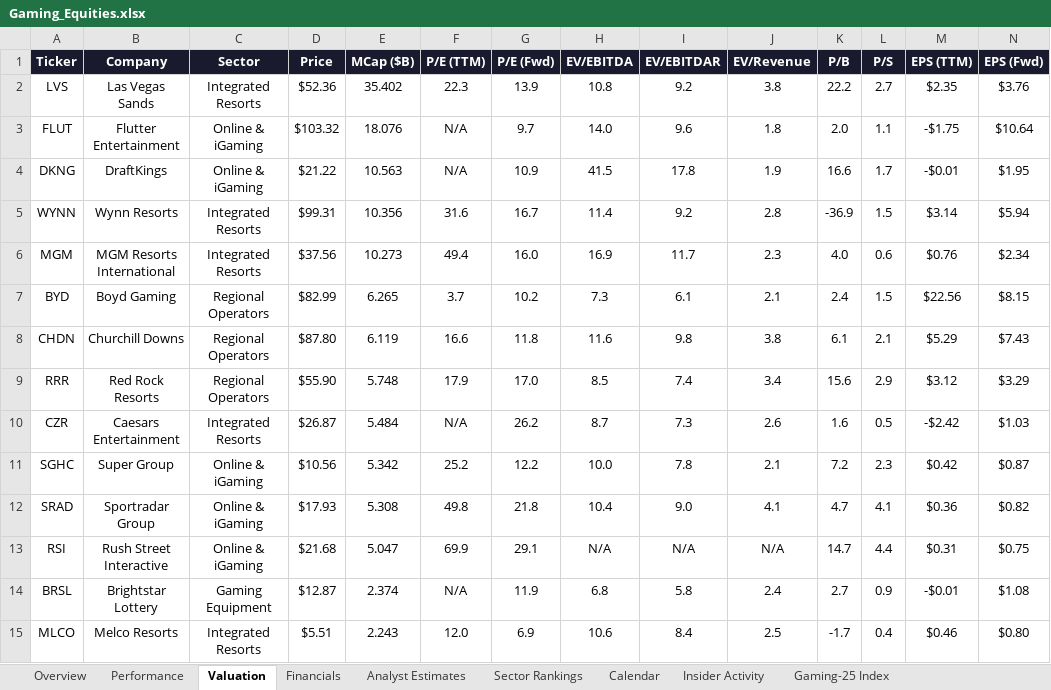
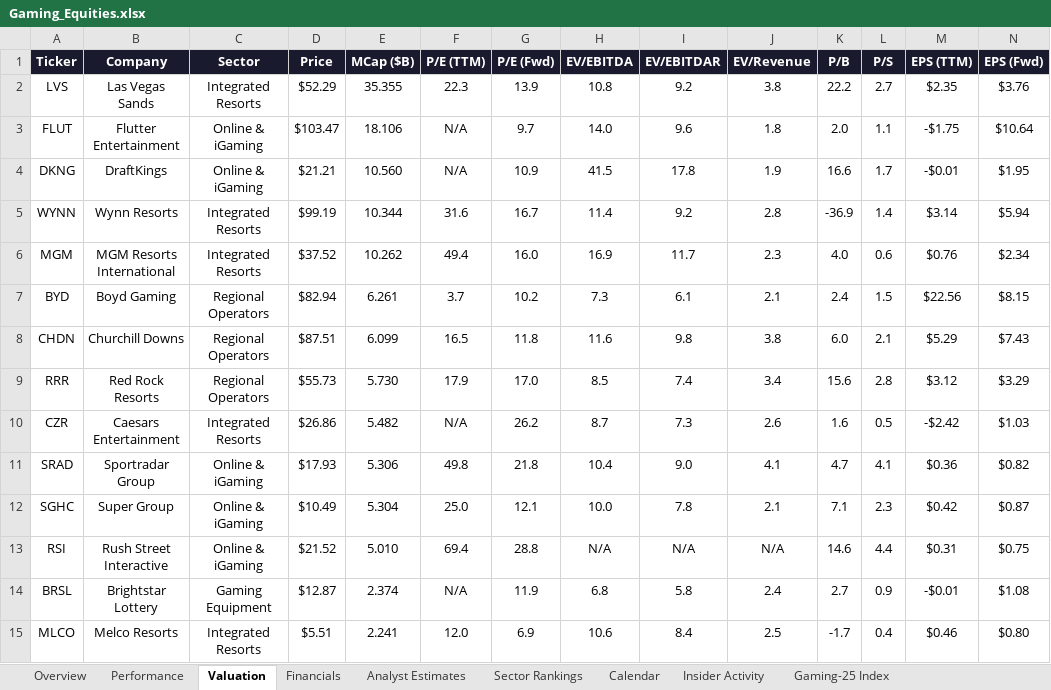
Before and after one commit to rdavidtooley-cpu/casino-gaming-intel, an Excel workbook: Gaming_Equities.xlsx, sheet Valuation, drawn as a sheet; only a part is shown; values as stored, in another font and other column widths than the file's, no borders; removed rows and columns are numbered as before the commit, all else as after; rows hold the shown columns only; the diff covers the shown part only; the diff names each change by its address in the sheet, - before the commit and + after, or states it on an @@ line.

Commit message:
Auto-refresh: casino gaming market data update 2026-03-26 14:54

```diff
--- a/Gaming_Equities.xlsx (sheet Valuation)
+++ b/Gaming_Equities.xlsx (sheet Valuation)
-D2 (Price): $52.36
+D2 (Price): $52.29
-E2 (MCap ($B)): 35.402
+E2 (MCap ($B)): 35.355
-D3 (Price): $103.32
+D3 (Price): $103.47
-E3 (MCap ($B)): 18.076
+E3 (MCap ($B)): 18.106
-D4 (Price): $21.22
+D4 (Price): $21.21
-E4 (MCap ($B)): 10.563
+E4 (MCap ($B)): 10.560
-D5 (Price): $99.31
+D5 (Price): $99.19
-E5 (MCap ($B)): 10.356
+E5 (MCap ($B)): 10.344
-L5 (P/S): 1.5
+L5 (P/S): 1.4
-D6 (Price): $37.56
+D6 (Price): $37.52
-E6 (MCap ($B)): 10.273
+E6 (MCap ($B)): 10.262
-D7 (Price): $82.99
+D7 (Price): $82.94
-E7 (MCap ($B)): 6.265
+E7 (MCap ($B)): 6.261
-D8 (Price): $87.80
+D8 (Price): $87.51
-E8 (MCap ($B)): 6.119
+E8 (MCap ($B)): 6.099
-F8 (P/E (TTM)): 16.6
+F8 (P/E (TTM)): 16.5
-K8 (P/B): 6.1
+K8 (P/B): 6.0
-D9 (Price): $55.90
+D9 (Price): $55.73
-E9 (MCap ($B)): 5.748
+E9 (MCap ($B)): 5.730
-L9 (P/S): 2.9
+L9 (P/S): 2.8
-D10 (Price): $26.87
+D10 (Price): $26.86
-E10 (MCap ($B)): 5.484
+E10 (MCap ($B)): 5.482
-row 11: SGHC | Super Group | Online & iGaming | $10.56 | 5.342 | 25.2 | 12.2 | 10.0 | 7.8 | 2.1 | 7.2 | 2.3 | $0.42 | $0.87
-E11 (MCap ($B)): 5.308
+E11 (MCap ($B)): 5.306
+row 12: SGHC | Super Group | Online & iGaming | $10.49 | 5.304 | 25.0 | 12.1 | 10.0 | 7.8 | 2.1 | 7.1 | 2.3 | $0.42 | $0.87
-D13 (Price): $21.68
+D13 (Price): $21.52
-E13 (MCap ($B)): 5.047
+E13 (MCap ($B)): 5.010
-F13 (P/E (TTM)): 69.9
+F13 (P/E (TTM)): 69.4
-G13 (P/E (Fwd)): 29.1
+G13 (P/E (Fwd)): 28.8
-K13 (P/B): 14.7
+K13 (P/B): 14.6
-E15 (MCap ($B)): 2.243
+E15 (MCap ($B)): 2.241
```
Also changed, not shown: 7 edited cells elsewhere in this sheet, sheet Overview, sheet Performance, sheet Gaming-25 Index, sheet Analyst Estimates, sheet Sector Rankings, sheet Insider Activity, 1 more sheet, 9 other files.
